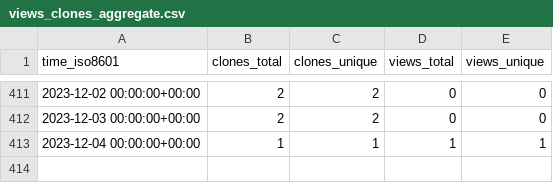
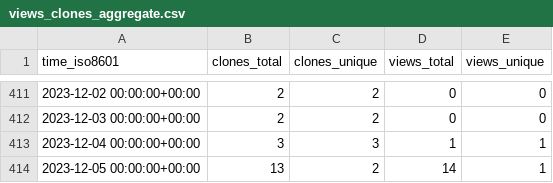
Before and after one commit to Neosperience/backpack, a CSV file: Neosperience/backpack/ghrs-data/views_clones_aggregate.csv, drawn as a sheet; only a part is shown, gaps mark what is left out.

```diff
--- a/Neosperience/backpack/ghrs-data/views_clones_aggregate.csv
+++ b/Neosperience/backpack/ghrs-data/views_clones_aggregate.csv
@@ -412,2 +412,3 @@ time_iso8601,clones_total,clones_unique,views_total,views_unique
 2023-12-03 00:00:00+00:00,2,2,0,0
-2023-12-04 00:00:00+00:00,1,1,1,1
+2023-12-04 00:00:00+00:00,3,3,1,1
+2023-12-05 00:00:00+00:00,13,2,14,1
```
Also changed, not shown: 1 other file.
